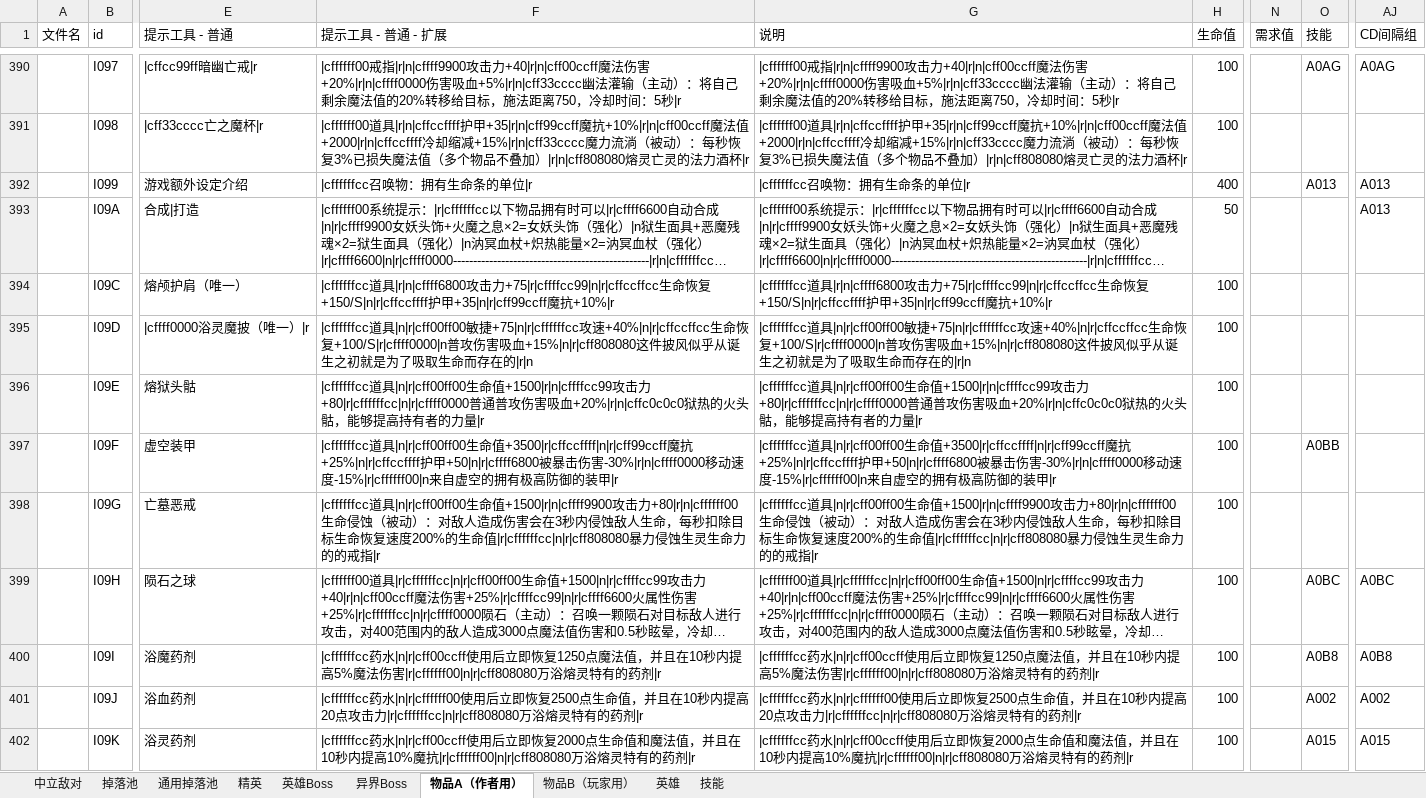
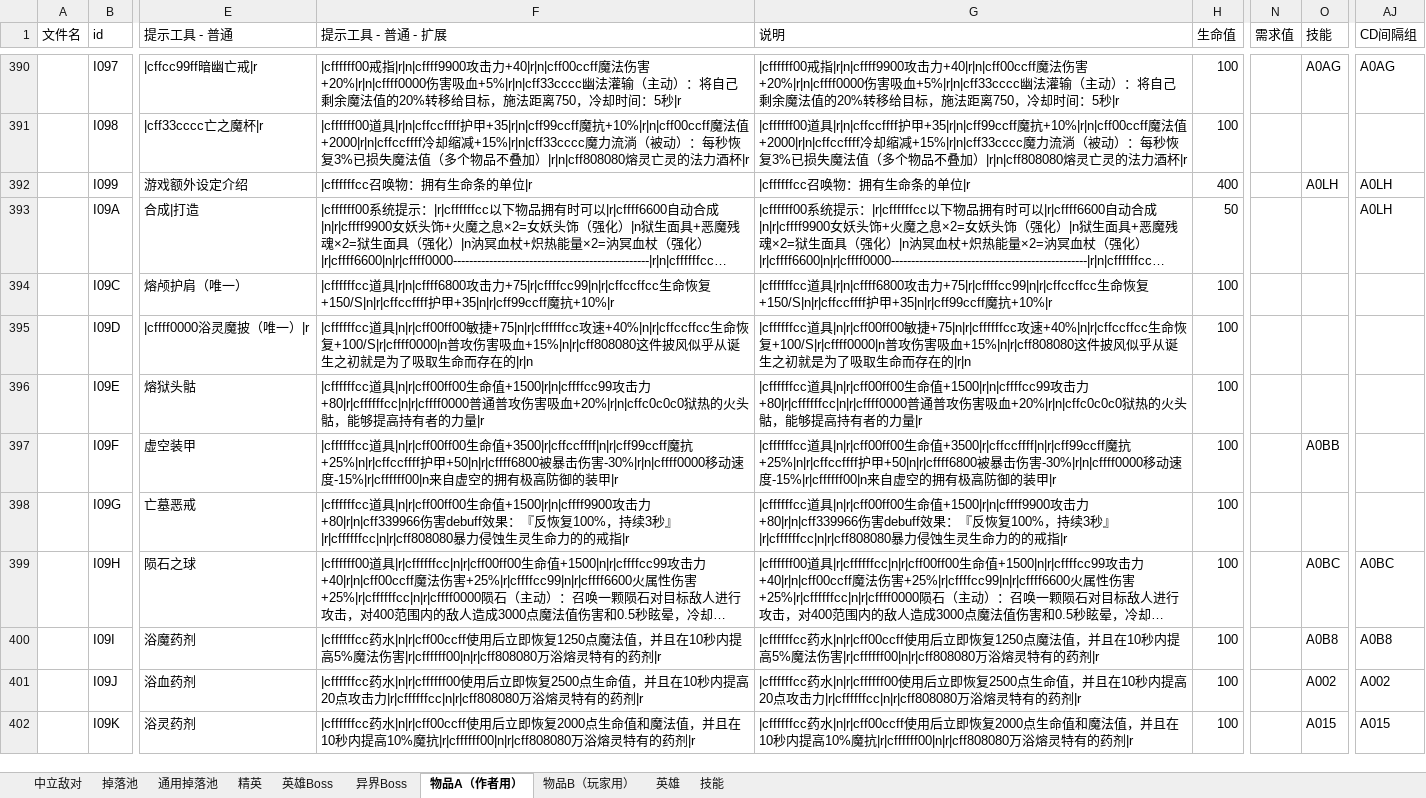
Before and after one commit to BlackFrost-hub/kaminotabibito, an Excel workbook: lua生成物遍表格.xlsm, sheet 物品A（作者用）, drawn as a sheet; only a part is shown, gaps mark what is left out; long unchanged cells end in …; values as stored, in another font and other column widths than the file's, no borders; charts and pictures not drawn; the diff covers the shown part only; the diff names each change by its address in the sheet, - before the commit and + after, or states it on an @@ line.

```diff
--- a/lua生成物遍表格.xlsm (sheet 物品A（作者用）)
+++ b/lua生成物遍表格.xlsm (sheet 物品A（作者用）)
-O392 (技能): A013
+O392 (技能): A0LH
-AJ392:AJ393 (CD间隔组): A013
+AJ392:AJ393 (CD间隔组): A0LH
-F398 (提示工具 - 普通 - 扩展): …+1500|r|n|cffff9900攻击力+80|r|n|cffffff00生命侵蚀（被动）：对敌人造成伤害会在3秒内侵蚀敌人生命，每秒扣除目标生命恢复速度200%的生命值|r|cffffffcc|n|r|cff808080暴力侵…
+F398 (提示工具 - 普通 - 扩展): …+1500|r|n|cffff9900攻击力+80|r|n|cff339966伤害debuff效果：『反恢复100%，持续3秒』|r|cffffffcc|n|r|cff808080暴力侵…
-G398 (说明): …+1500|r|n|cffff9900攻击力+80|r|n|cffffff00生命侵蚀（被动）：对敌人造成伤害会在3秒内侵蚀敌人生命，每秒扣除目标生命恢复速度200%的生命值|r|cffffffcc|n|r|cff808080暴力侵…
+G398 (说明): …+1500|r|n|cffff9900攻击力+80|r|n|cff339966伤害debuff效果：『反恢复100%，持续3秒』|r|cffffffcc|n|r|cff808080暴力侵…
```
Also changed, not shown: 171 edited cells elsewhere in this sheet, sheet 物品B（玩家用）, charts or pictures, 43 other files.
